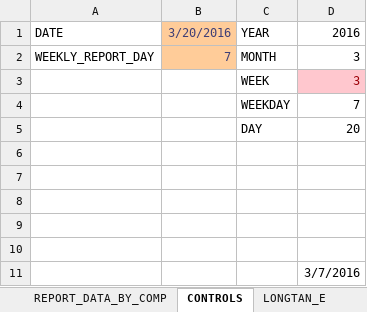
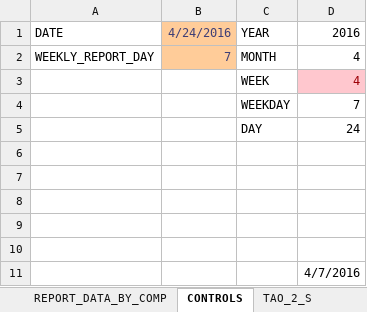
Before and after one commit to taiwantaipeimission/ARPS, an Excel workbook: report_sheets/past_six_weeks.xlsx, sheet CONTROLS, drawn as a sheet; values as stored, in another font and other column widths than the file's, no borders; the diff names each change by its address in the sheet, - before the commit and + after, or states it on an @@ line.

Commit message:
Update data sheets

```diff
--- a/report_sheets/past_six_weeks.xlsx (sheet CONTROLS)
+++ b/report_sheets/past_six_weeks.xlsx (sheet CONTROLS)
-sheet tab: LONGTAN_E
+sheet tab: TAO_2_S
-B1: 3/20/2016
+B1: 4/24/2016
-D2:D3: 3
+D2:D3: 4
-D5: 20
+D5: 24
-D11: 3/7/2016
+D11: 4/7/2016
```
Also changed, not shown: sheet REPORT_DATA_BY_COMP, sheet ZHONGHE_2_S, sheet ZHUNAN_S, sheet SANXIA_A_E, sheet BADE_S, sheet TIANMU_B_E, 5 more sheets, other sheet tabs, formulas that keep their value, hidden cells, report_sheets/report_sheet_english.xlsx, 2 other files.
